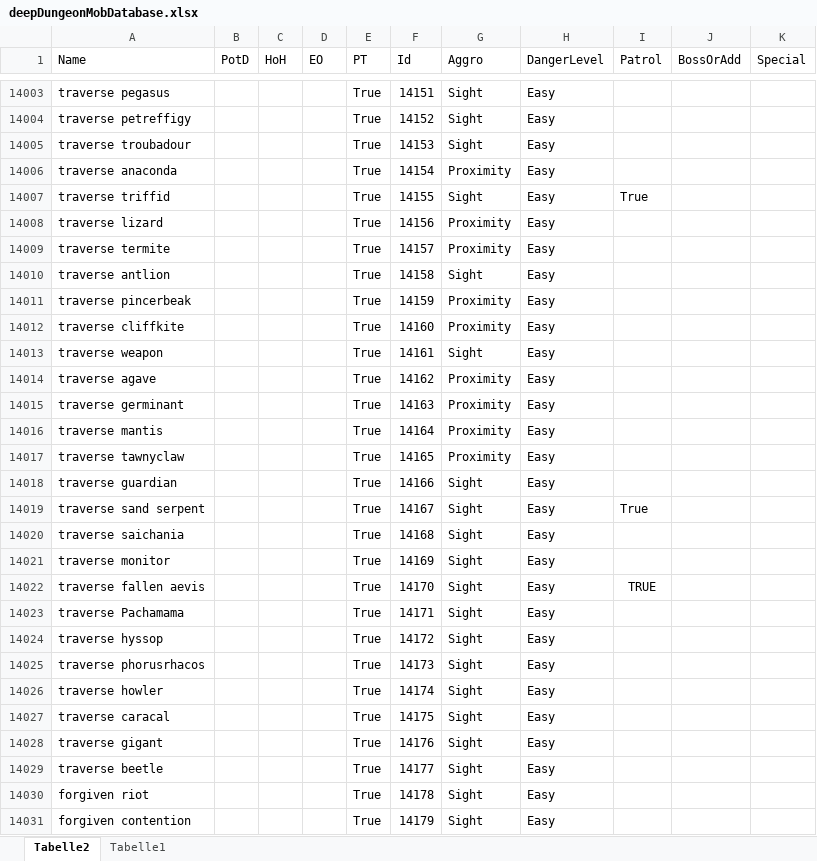
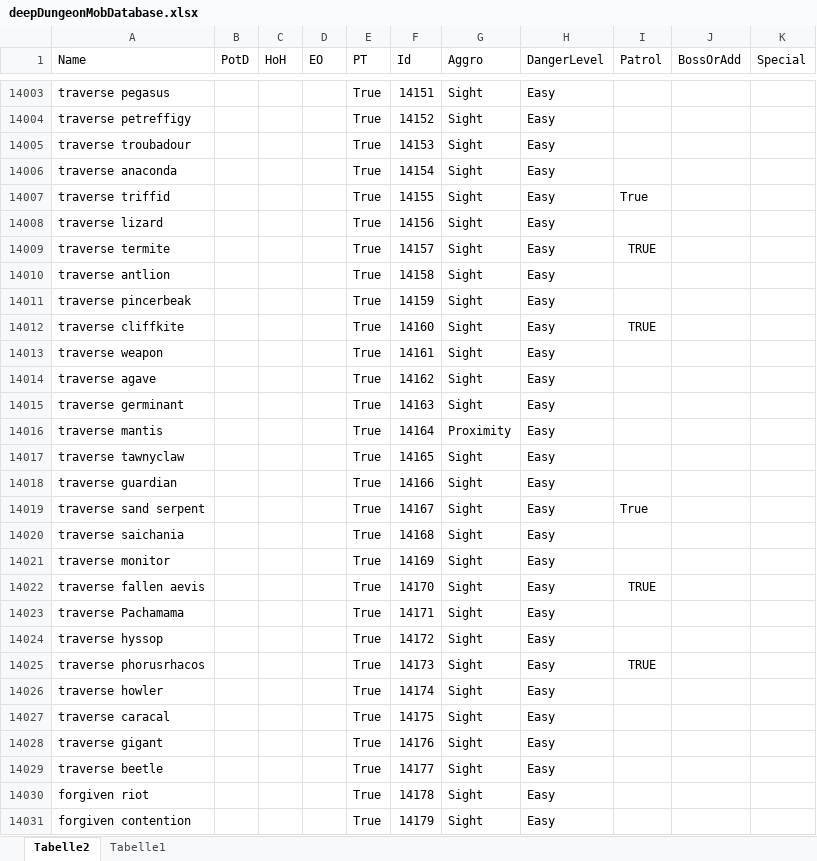
Before and after one commit to Jukkales/NecroLens, an Excel workbook: NecroLensDataTools/Data/deepDungeonMobDatabase.xlsx, sheet Tabelle2, drawn as a sheet; only a part is shown, gaps mark what is left out; values as stored, in another font and other column widths than the file's, no borders; table styles not drawn; the diff names each change by its address in the sheet, - before the commit and + after, or states it on an @@ line.

```diff
--- a/NecroLensDataTools/Data/deepDungeonMobDatabase.xlsx (sheet Tabelle2)
+++ b/NecroLensDataTools/Data/deepDungeonMobDatabase.xlsx (sheet Tabelle2)
-G14006 (Aggro): Proximity
+G14006 (Aggro): Sight
-G14008:G14009 (Aggro): Proximity
+G14008:G14009 (Aggro): Sight
-I14009 (Patrol): (empty)
+I14009 (Patrol): TRUE
-G14011:G14012 (Aggro): Proximity
+G14011:G14012 (Aggro): Sight
-I14012 (Patrol): (empty)
+I14012 (Patrol): TRUE
-G14014:G14015 (Aggro): Proximity
+G14014:G14015 (Aggro): Sight
-G14017 (Aggro): Proximity
+G14017 (Aggro): Sight
-I14025 (Patrol): (empty)
+I14025 (Patrol): TRUE
```
Also changed, not shown: 1 other file.
